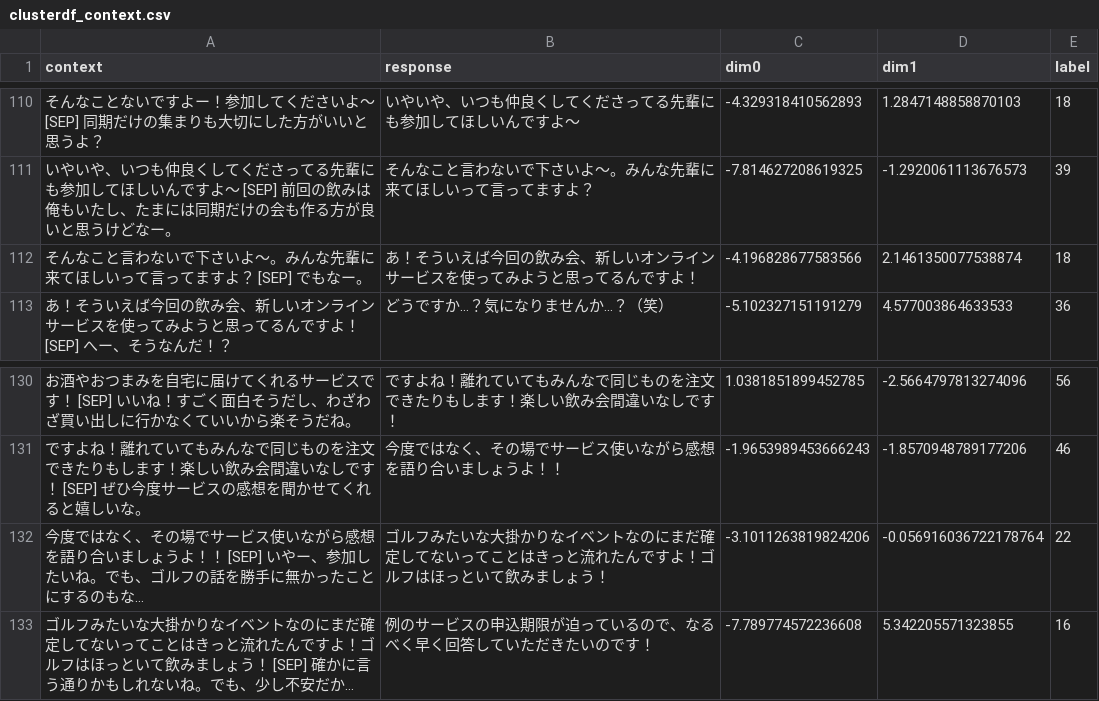
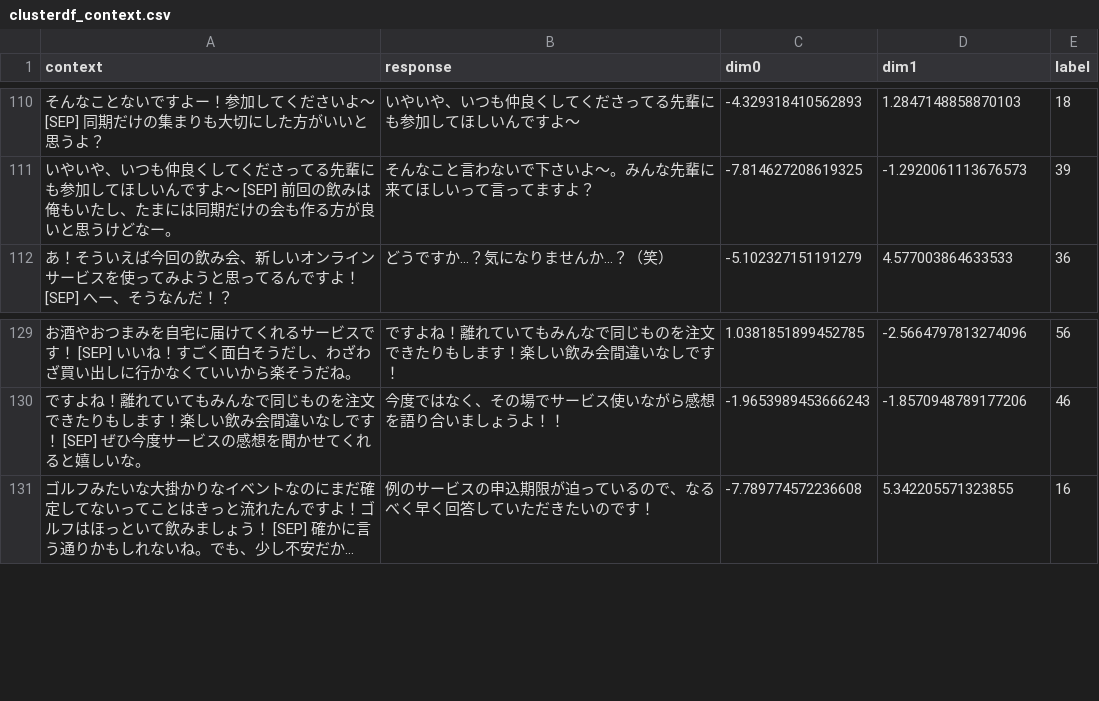
Before and after one commit to yuta0306/live-competition-2021, a CSV file: datasets/clusterdf_context.csv, drawn as a sheet; only a part is shown, gaps mark what is left out; long unchanged cells end in …; the diff names each change by its address in the sheet, - before the commit and + after, or states it on an @@ line.

```diff
--- a/datasets/clusterdf_context.csv
+++ b/datasets/clusterdf_context.csv
-row 112: そんなこと言わないで下さいよ～。みんな先輩に来てほしいって言ってますよ？ [SEP] でもなー。 | あ！そういえば今回の飲み会、新しいオンラインサービスを使ってみようと思ってるんですよ！ | -4.196828677583566 | 2.1461350077538874 | 18
-row 132: 今度ではなく、その場でサービス使いながら感想を語り合いましょうよ！！ [SEP] いやー、参加したいね。でも、ゴルフの話を勝手に無かったことにするのもな… | ゴルフみたいな大掛かりなイベントなのにまだ確定してないってことはきっと流れたんですよ！ゴルフはほっといて飲みましょう！ | -3.1011263819824206 | -0.056916036722178764 | 22
```
Also changed, not shown: datasets/clusterdf_uttr.csv.
